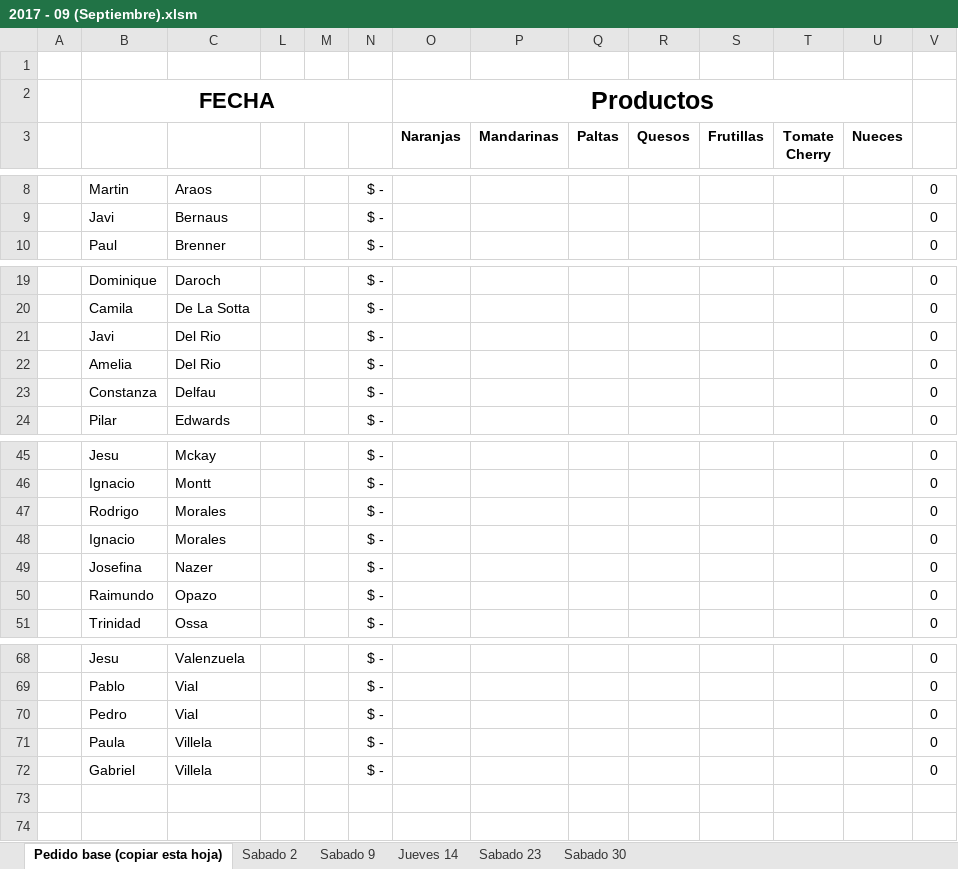
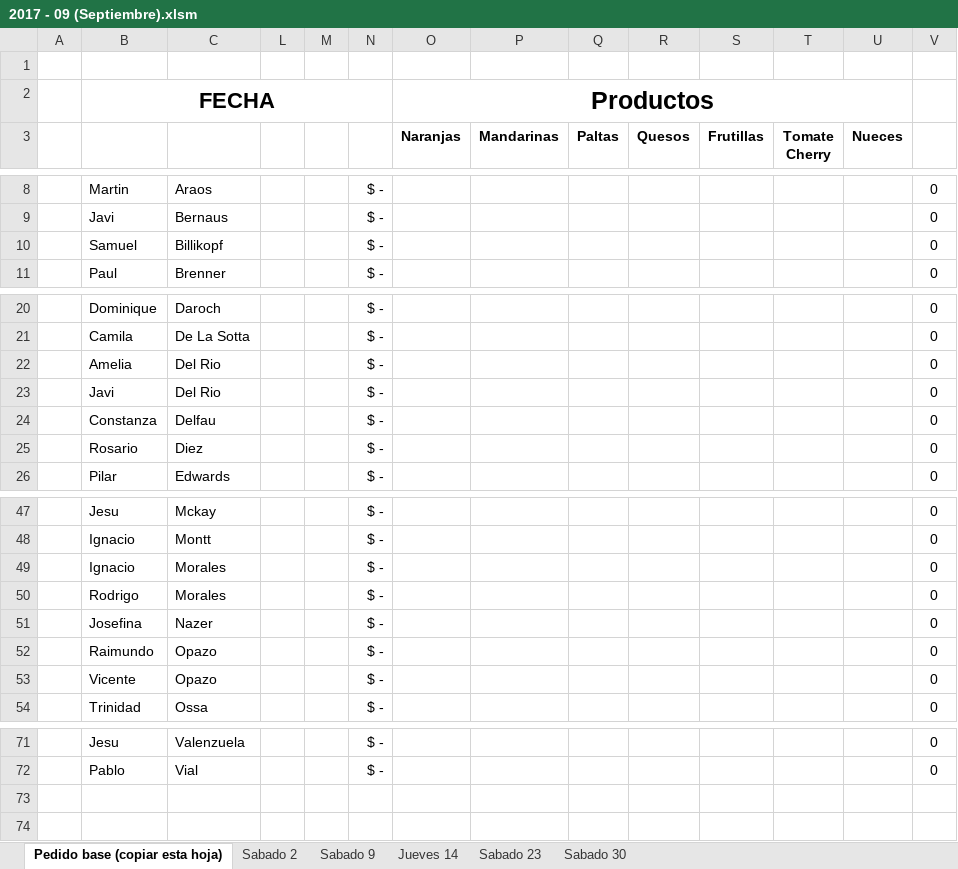
Before and after one commit to NachoCasta/FrutopiaWeb, an Excel workbook: bot/datos/2017 - 09 (Septiembre).xlsm, sheet Pedido base (copiar esta hoja), drawn as a sheet; only a part is shown, gaps mark what is left out; values as stored, in another font and other column widths than the file's, no borders; conditional formats and table styles not drawn; removed rows and columns are numbered as before the commit, all else as after; rows hold the shown columns only; the diff names each change by its address in the sheet, - before the commit and + after, or states it on an @@ line.

```diff
--- a/bot/datos/2017 - 09 (Septiembre).xlsm (sheet Pedido base (copiar esta hoja))
+++ b/bot/datos/2017 - 09 (Septiembre).xlsm (sheet Pedido base (copiar esta hoja))
+row 10:  | Samuel | Billikopf |  |  | $ - |  |  |  |  |  |  |  | 0
+row 25:  | Rosario | Diez |  |  | $ - |  |  |  |  |  |  |  | 0
@@ row 48 moved to row 49: Ignacio @@
+row 53:  | Vicente | Opazo |  |  | $ - |  |  |  |  |  |  |  | 0
-row 70:  | Pedro | Vial |  |  | $ - |  |  |  |  |  |  |  | 0
-row 71:  | Paula | Villela |  |  | $ - |  |  |  |  |  |  |  | 0
-row 72:  | Gabriel | Villela |  |  | $ - |  |  |  |  |  |  |  | 0
```
Also changed, not shown: sheet Sabado 9, sheet Sabado 30, sheet Sabado 23, sheet Sabado 2, formulas that keep their value, hidden cells, bot/datos/2017 - 10 (Octubre).xlsm, bot/datos/Jefes 2017-2.xlsx, 2 other files.
